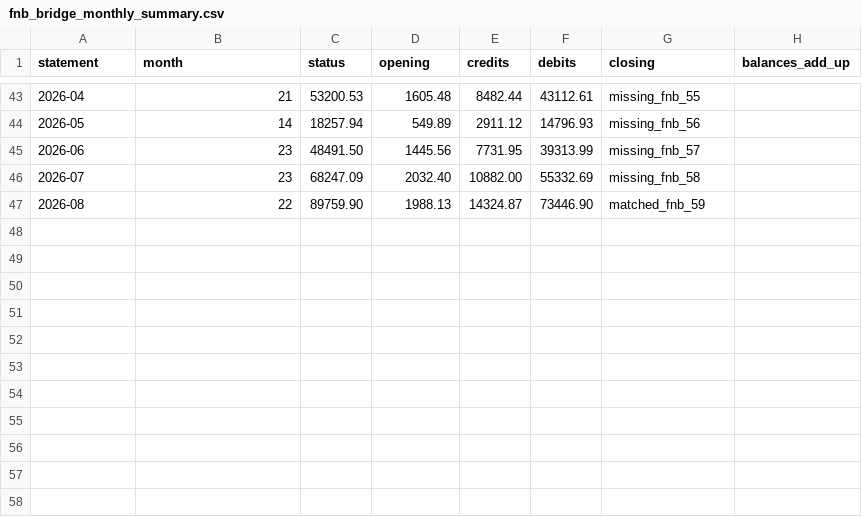
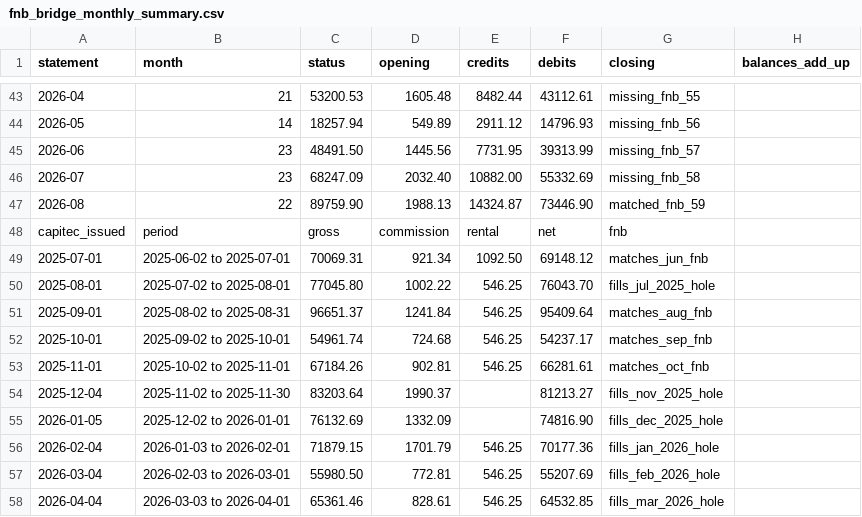
Before and after one commit to diedirk8/avea_till, a CSV file: docs/fnb_bridge_monthly_summary.csv, drawn as a sheet; only a part is shown, gaps mark what is left out; the diff names each change by its address in the sheet, - before the commit and + after, or states it on an @@ line.

```diff
--- a/docs/fnb_bridge_monthly_summary.csv
+++ b/docs/fnb_bridge_monthly_summary.csv
+row 48: capitec_issued | period | gross | commission | rental | net | fnb
+row 49: 2025-07-01 | 2025-06-02 to 2025-07-01 | 70069.31 | 921.34 | 1092.50 | 69148.12 | matches_jun_fnb
+row 50: 2025-08-01 | 2025-07-02 to 2025-08-01 | 77045.80 | 1002.22 | 546.25 | 76043.70 | fills_jul_2025_hole
+row 51: 2025-09-01 | 2025-08-02 to 2025-08-31 | 96651.37 | 1241.84 | 546.25 | 95409.64 | matches_aug_fnb
+row 52: 2025-10-01 | 2025-09-02 to 2025-10-01 | 54961.74 | 724.68 | 546.25 | 54237.17 | matches_sep_fnb
+row 53: 2025-11-01 | 2025-10-02 to 2025-11-01 | 67184.26 | 902.81 | 546.25 | 66281.61 | matches_oct_fnb
+row 54: 2025-12-04 | 2025-11-02 to 2025-11-30 | 83203.64 | 1990.37 |  | 81213.27 | fills_nov_2025_hole
+row 55: 2026-01-05 | 2025-12-02 to 2026-01-01 | 76132.69 | 1332.09 |  | 74816.90 | fills_dec_2025_hole
+row 56: 2026-02-04 | 2026-01-03 to 2026-02-01 | 71879.15 | 1701.79 | 546.25 | 70177.36 | fills_jan_2026_hole
+row 57: 2026-03-04 | 2026-02-03 to 2026-03-01 | 55980.50 | 772.81 | 546.25 | 55207.69 | fills_feb_2026_hole
+row 58: 2026-04-04 | 2026-03-03 to 2026-04-01 | 65361.46 | 828.61 | 546.25 | 64532.85 | fills_mar_2026_hole
```
Also changed, not shown: 5 other files.
